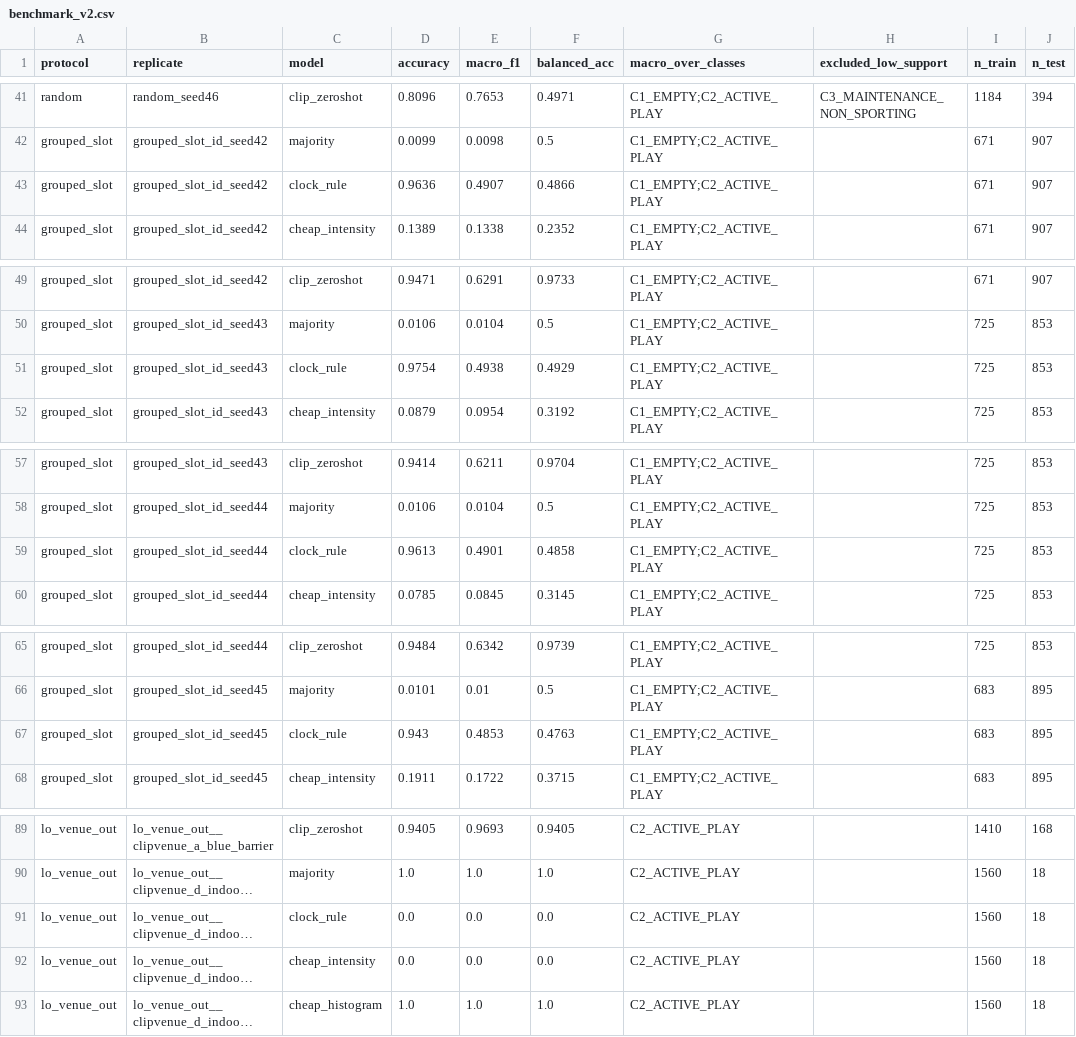
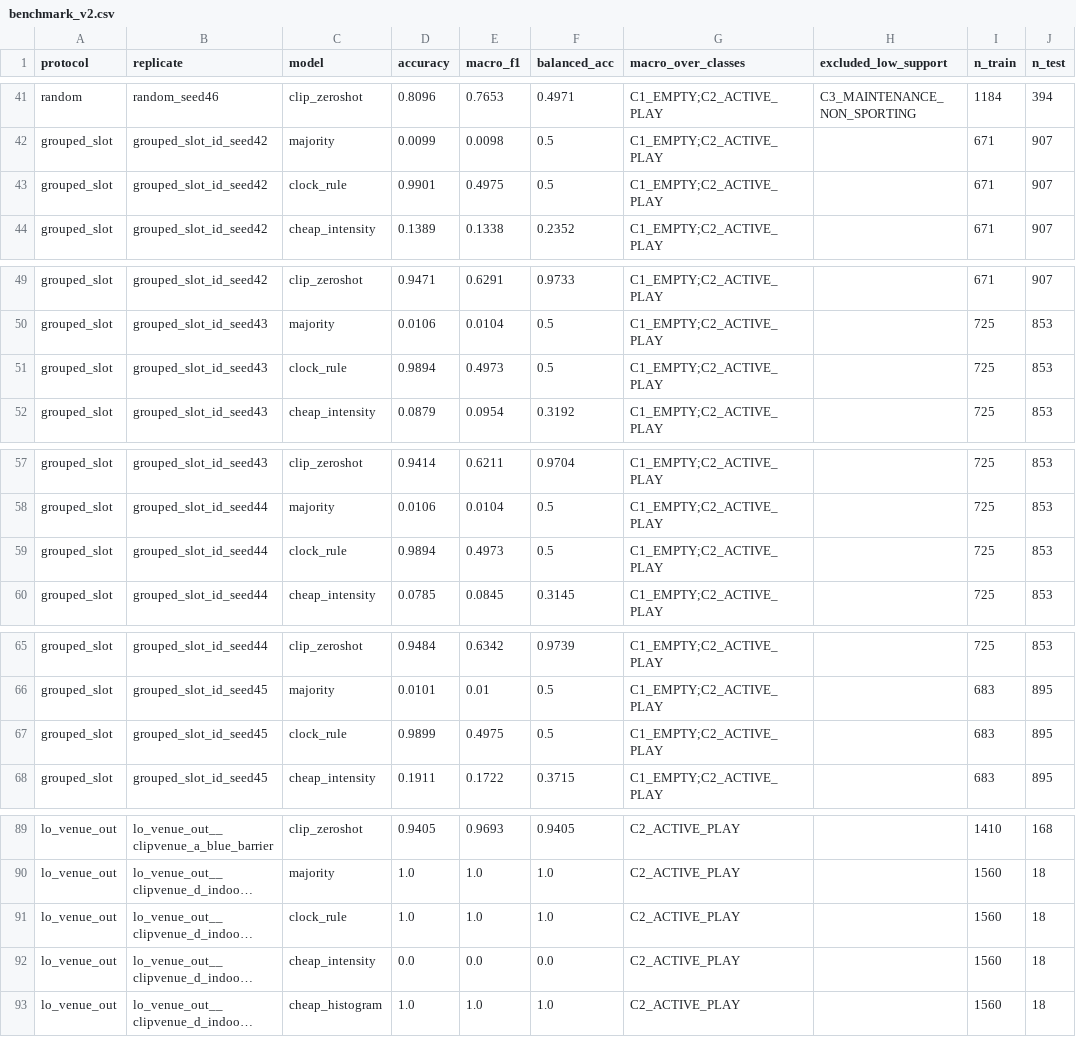
Before and after one commit to Mariam-Srour2003/multi-pitch-occupancy, a CSV file: results/benchmark_v2.csv, drawn as a sheet; only a part is shown, gaps mark what is left out; long unchanged cells end in …; the diff covers the shown part only; the diff names each change by its address in the sheet, - before the commit and + after, or states it on an @@ line.

```diff
--- a/results/benchmark_v2.csv
+++ b/results/benchmark_v2.csv
-D43 (accuracy): 0.9636
+D43 (accuracy): 0.9901
-E43 (macro_f1): 0.4907
+E43 (macro_f1): 0.4975
-F43 (balanced_acc): 0.4866
+F43 (balanced_acc): 0.5
-D51 (accuracy): 0.9754
+D51 (accuracy): 0.9894
-E51 (macro_f1): 0.4938
+E51 (macro_f1): 0.4973
-F51 (balanced_acc): 0.4929
+F51 (balanced_acc): 0.5
-D59 (accuracy): 0.9613
+D59 (accuracy): 0.9894
-E59 (macro_f1): 0.4901
+E59 (macro_f1): 0.4973
-F59 (balanced_acc): 0.4858
+F59 (balanced_acc): 0.5
-D67 (accuracy): 0.943
+D67 (accuracy): 0.9899
-E67 (macro_f1): 0.4853
+E67 (macro_f1): 0.4975
-F67 (balanced_acc): 0.4763
+F67 (balanced_acc): 0.5
-D91 (accuracy): 0.0
+D91 (accuracy): 1.0
-E91 (macro_f1): 0.0
+E91 (macro_f1): 1.0
-F91 (balanced_acc): 0.0
+F91 (balanced_acc): 1.0
```
Also changed, not shown: 33 edited cells elsewhere in this file, 3 other files.
